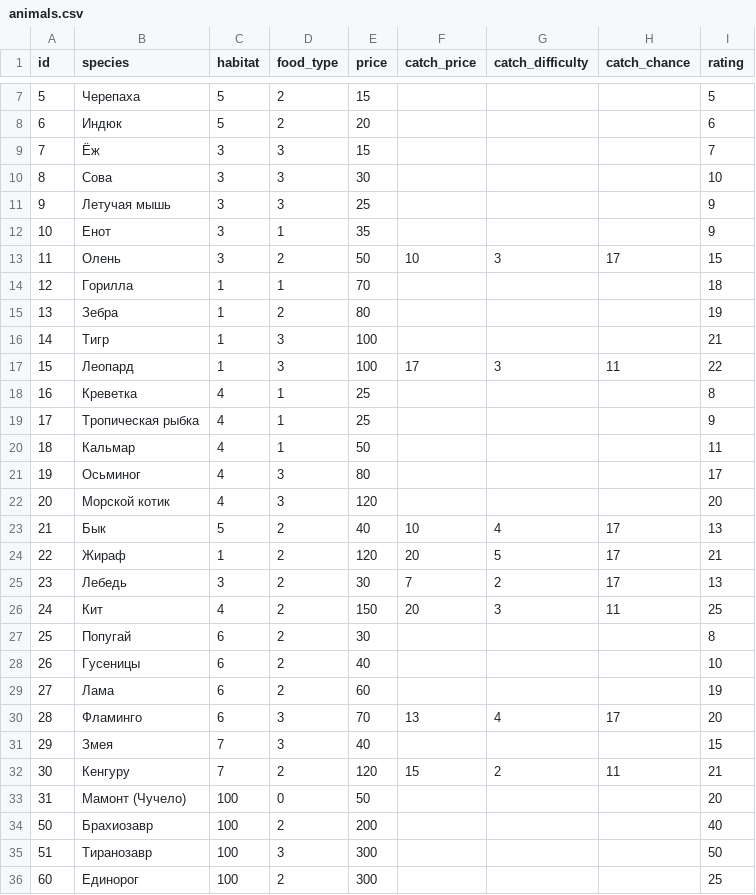
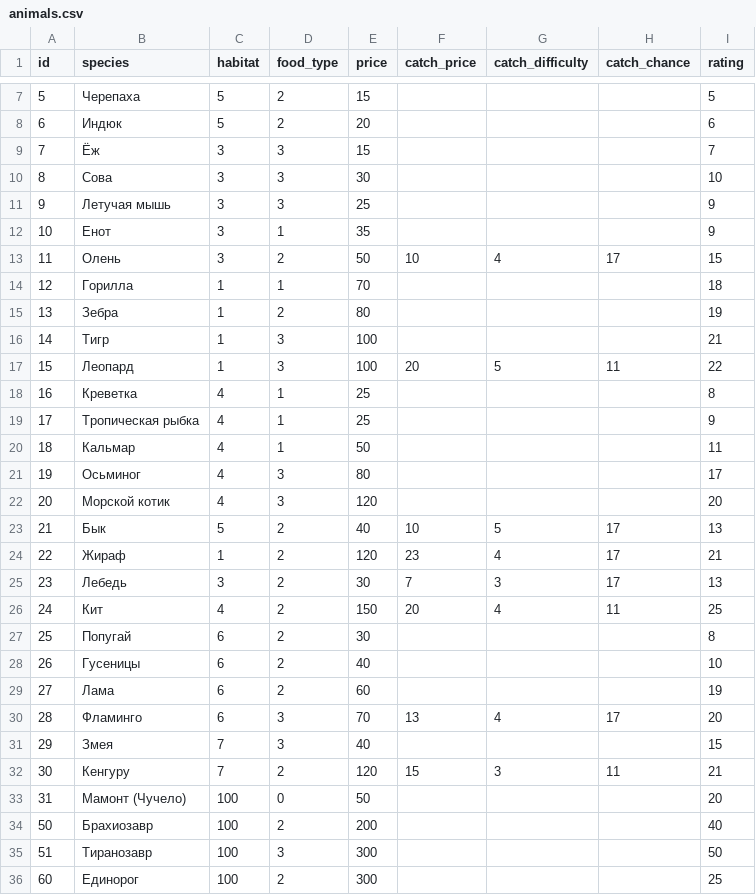
Before and after one commit to porodem/amzzoo, a CSV file: csvs/animals.csv, drawn as a sheet; only a part is shown, gaps mark what is left out.

```diff
--- a/csvs/animals.csv
+++ b/csvs/animals.csv
@@ -12,3 +12,3 @@ id;species ;habitat;food_type;price;catch_price;catch_difficulty;catch_chance;ra
 10;Енот;3;1;35;;;;9
-11;Олень;3;2;50;10;3;17;15
+11;Олень;3;2;50;10;4;17;15
 12;Горилла;1;1;70;;;;18
@@ -16,3 +16,3 @@ id;species ;habitat;food_type;price;catch_price;catch_difficulty;catch_chance;ra
 14;Тигр;1;3;100;;;;21
-15;Леопард;1;3;100;17;3;11;22
+15;Леопард;1;3;100;20;5;11;22
 16;Креветка;4;1;25;;;;8
@@ -22,6 +22,6 @@ id;species ;habitat;food_type;price;catch_price;catch_difficulty;catch_chance;ra
 20;Морской котик;4;3;120;;;;20
-21;Бык;5;2;40;10;4;17;13
-22;Жираф;1;2;120;20;5;17;21
-23;Лебедь;3;2;30;7;2;17;13
-24;Кит;4;2;150;20;3;11;25
+21;Бык;5;2;40;10;5;17;13
+22;Жираф;1;2;120;23;4;17;21
+23;Лебедь;3;2;30;7;3;17;13
+24;Кит;4;2;150;20;4;11;25
 25;Попугай;6;2;30;;;;8
@@ -31,3 +31,3 @@ id;species ;habitat;food_type;price;catch_price;catch_difficulty;catch_chance;ra
 29;Змея;7;3;40;;;;15
-30;Кенгуру;7;2;120;15;2;11;21
+30;Кенгуру;7;2;120;15;3;11;21
 31;Мамонт (Чучело);100;0;50;;;;20
```
Also changed, not shown: 1 other file.
